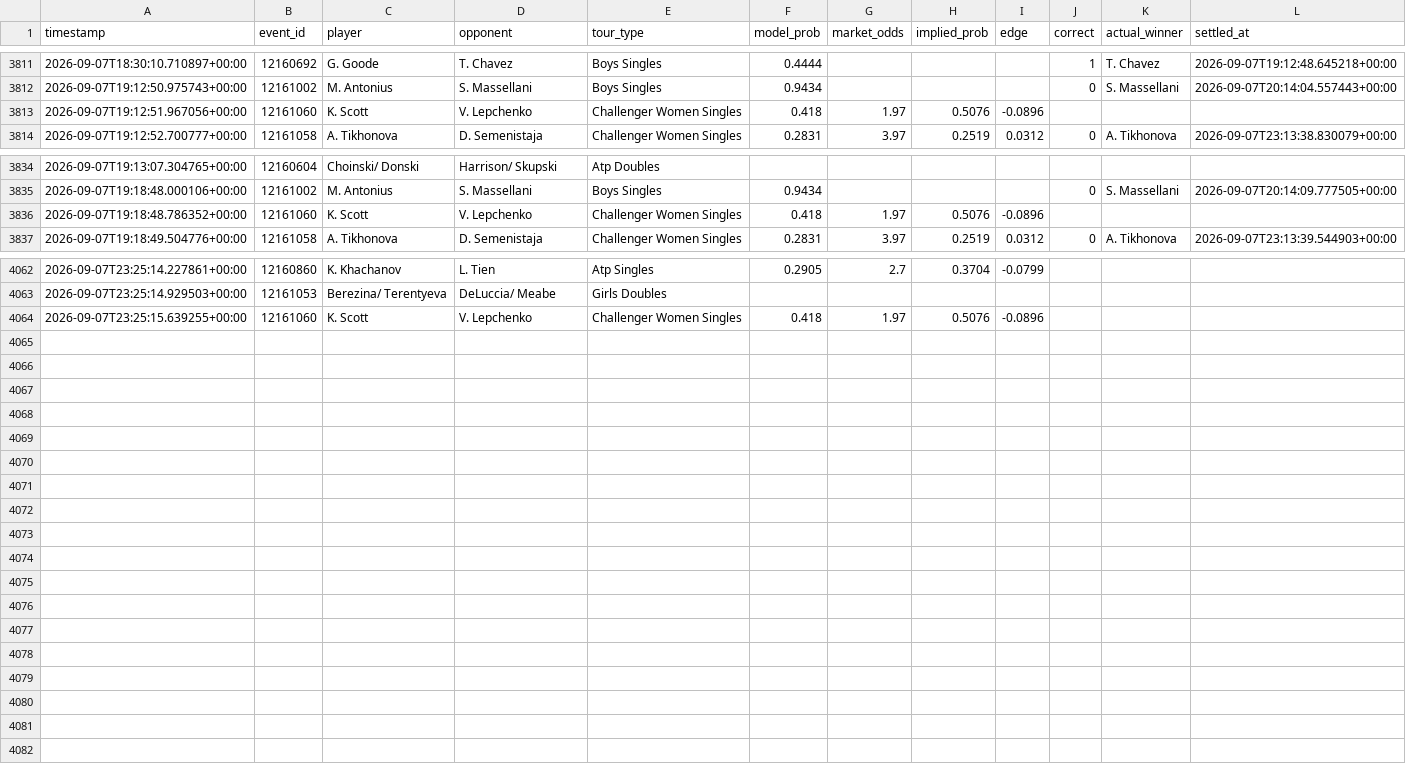
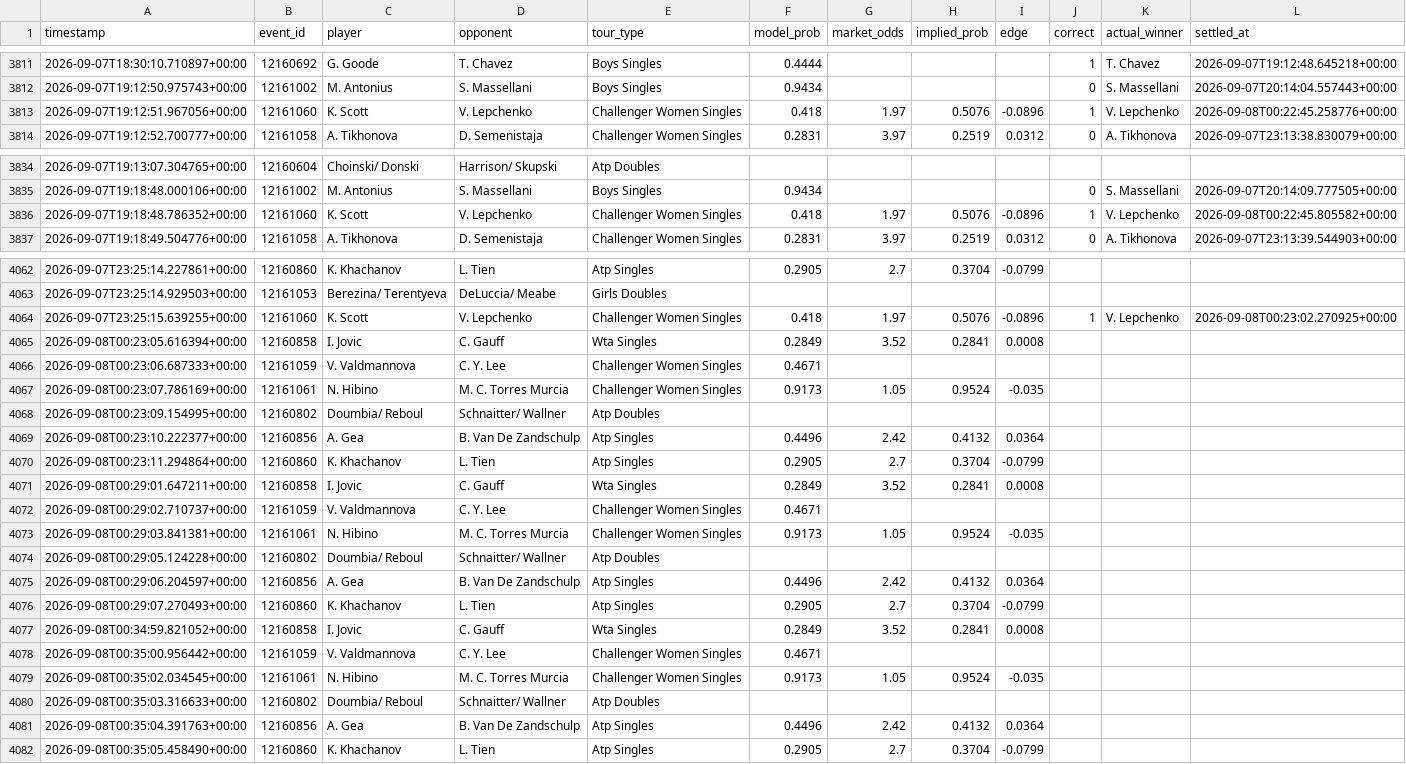
Before and after one commit to arbaazshakil-dev/Live-bet-all-sport, a CSV file: data/predictions_log.csv, drawn as a sheet; only a part is shown, gaps mark what is left out; the diff covers the shown part only.

```diff
--- a/data/predictions_log.csv
+++ b/data/predictions_log.csv
@@ -3812,3 +3812,3 @@ timestamp,event_id,player,opponent,tour_type,model_prob,market_odds,implied_prob
 2026-09-07T19:12:50.975743+00:00,12161002,M. Antonius,S. Massellani,Boys Singles,0.9434,,,,0,S. Massellani,2026-09-07T20:14:04.557443+00:00
-2026-09-07T19:12:51.967056+00:00,12161060,K. Scott,V. Lepchenko,Challenger Women Singles,0.418,1.97,0.5076,-0.0896,,,
+2026-09-07T19:12:51.967056+00:00,12161060,K. Scott,V. Lepchenko,Challenger Women Singles,0.418,1.97,0.5076,-0.0896,1,V. Lepchenko,2026-09-08T00:22:45.258776+00:00
 2026-09-07T19:12:52.700777+00:00,12161058,A. Tikhonova,D. Semenistaja,Challenger Women Singles,0.2831,3.97,0.2519,0.0312,0,A. Tikhonova,2026-09-07T23:13:38.830079+00:00
@@ -3835,3 +3835,3 @@ timestamp,event_id,player,opponent,tour_type,model_prob,market_odds,implied_prob
 2026-09-07T19:18:48.000106+00:00,12161002,M. Antonius,S. Massellani,Boys Singles,0.9434,,,,0,S. Massellani,2026-09-07T20:14:09.777505+00:00
-2026-09-07T19:18:48.786352+00:00,12161060,K. Scott,V. Lepchenko,Challenger Women Singles,0.418,1.97,0.5076,-0.0896,,,
+2026-09-07T19:18:48.786352+00:00,12161060,K. Scott,V. Lepchenko,Challenger Women Singles,0.418,1.97,0.5076,-0.0896,1,V. Lepchenko,2026-09-08T00:22:45.805582+00:00
 2026-09-07T19:18:49.504776+00:00,12161058,A. Tikhonova,D. Semenistaja,Challenger Women Singles,0.2831,3.97,0.2519,0.0312,0,A. Tikhonova,2026-09-07T23:13:39.544903+00:00
@@ -4063,2 +4063,20 @@ timestamp,event_id,player,opponent,tour_type,model_prob,market_odds,implied_prob
 2026-09-07T23:25:14.929503+00:00,12161053,Berezina/ Terentyeva,DeLuccia/ Meabe,Girls Doubles,,,,,,,
-2026-09-07T23:25:15.639255+00:00,12161060,K. Scott,V. Lepchenko,Challenger Women Singles,0.418,1.97,0.5076,-0.0896,,,
+2026-09-07T23:25:15.639255+00:00,12161060,K. Scott,V. Lepchenko,Challenger Women Singles,0.418,1.97,0.5076,-0.0896,1,V. Lepchenko,2026-09-08T00:23:02.270925+00:00
+2026-09-08T00:23:05.616394+00:00,12160858,I. Jovic,C. Gauff,Wta Singles,0.2849,3.52,0.2841,0.0008,,,
+2026-09-08T00:23:06.687333+00:00,12161059,V. Valdmannova,C. Y. Lee,Challenger Women Singles,0.4671,,,,,,
+2026-09-08T00:23:07.786169+00:00,12161061,N. Hibino,M. C. Torres Murcia,Challenger Women Singles,0.9173,1.05,0.9524,-0.035,,,
+2026-09-08T00:23:09.154995+00:00,12160802,Doumbia/ Reboul,Schnaitter/ Wallner,Atp Doubles,,,,,,,
+2026-09-08T00:23:10.222377+00:00,12160856,A. Gea,B. Van De Zandschulp,Atp Singles,0.4496,2.42,0.4132,0.0364,,,
+2026-09-08T00:23:11.294864+00:00,12160860,K. Khachanov,L. Tien,Atp Singles,0.2905,2.7,0.3704,-0.0799,,,
+2026-09-08T00:29:01.647211+00:00,12160858,I. Jovic,C. Gauff,Wta Singles,0.2849,3.52,0.2841,0.0008,,,
+2026-09-08T00:29:02.710737+00:00,12161059,V. Valdmannova,C. Y. Lee,Challenger Women Singles,0.4671,,,,,,
+2026-09-08T00:29:03.841381+00:00,12161061,N. Hibino,M. C. Torres Murcia,Challenger Women Singles,0.9173,1.05,0.9524,-0.035,,,
+2026-09-08T00:29:05.124228+00:00,12160802,Doumbia/ Reboul,Schnaitter/ Wallner,Atp Doubles,,,,,,,
+2026-09-08T00:29:06.204597+00:00,12160856,A. Gea,B. Van De Zandschulp,Atp Singles,0.4496,2.42,0.4132,0.0364,,,
+2026-09-08T00:29:07.270493+00:00,12160860,K. Khachanov,L. Tien,Atp Singles,0.2905,2.7,0.3704,-0.0799,,,
+2026-09-08T00:34:59.821052+00:00,12160858,I. Jovic,C. Gauff,Wta Singles,0.2849,3.52,0.2841,0.0008,,,
+2026-09-08T00:35:00.956442+00:00,12161059,V. Valdmannova,C. Y. Lee,Challenger Women Singles,0.4671,,,,,,
+2026-09-08T00:35:02.034545+00:00,12161061,N. Hibino,M. C. Torres Murcia,Challenger Women Singles,0.9173,1.05,0.9524,-0.035,,,
+2026-09-08T00:35:03.316633+00:00,12160802,Doumbia/ Reboul,Schnaitter/ Wallner,Atp Doubles,,,,,,,
+2026-09-08T00:35:04.391763+00:00,12160856,A. Gea,B. Van De Zandschulp,Atp Singles,0.4496,2.42,0.4132,0.0364,,,
+2026-09-08T00:35:05.458490+00:00,12160860,K. Khachanov,L. Tien,Atp Singles,0.2905,2.7,0.3704,-0.0799,,,
```
Also changed, not shown: 18 edited cells elsewhere in this file, 1 other file.
